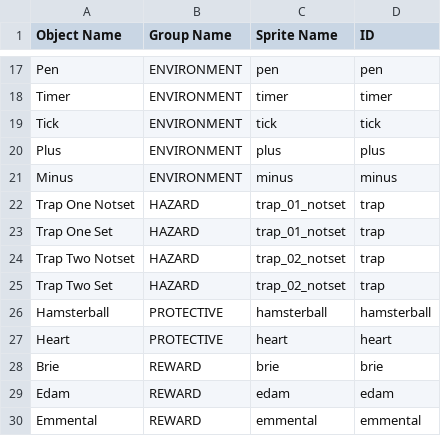
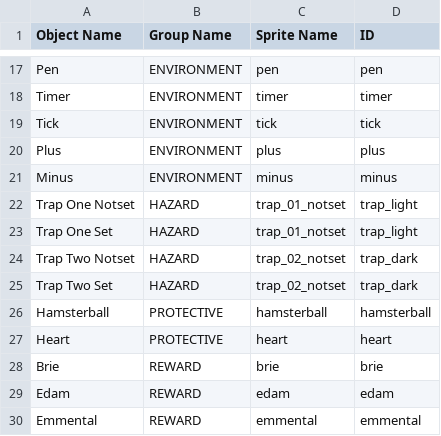
Before and after one commit to Haitao-Lyu/Nibbled-2-Bits, a CSV file: MouseEditor/MouseEditor-main/Data/objects.csv, drawn as a sheet; only a part is shown, gaps mark what is left out.

Commit message:
- Add Trap that can stun the mouse

```diff
--- a/MouseEditor/MouseEditor-main/Data/objects.csv
+++ b/MouseEditor/MouseEditor-main/Data/objects.csv
@@ -21,6 +21,6 @@ Plus,ENVIRONMENT,plus,plus
 Minus,ENVIRONMENT,minus,minus
-Trap One Notset,HAZARD,trap_01_notset,trap
-Trap One Set,HAZARD,trap_01_notset,trap
-Trap Two Notset,HAZARD,trap_02_notset,trap
-Trap Two Set,HAZARD,trap_02_notset,trap
+Trap One Notset,HAZARD,trap_01_notset,trap_light
+Trap One Set,HAZARD,trap_01_notset,trap_light
+Trap Two Notset,HAZARD,trap_02_notset,trap_dark
+Trap Two Set,HAZARD,trap_02_notset,trap_dark
 Hamsterball,PROTECTIVE,hamsterball,hamsterball
```
Also changed, not shown: 31 other files.
